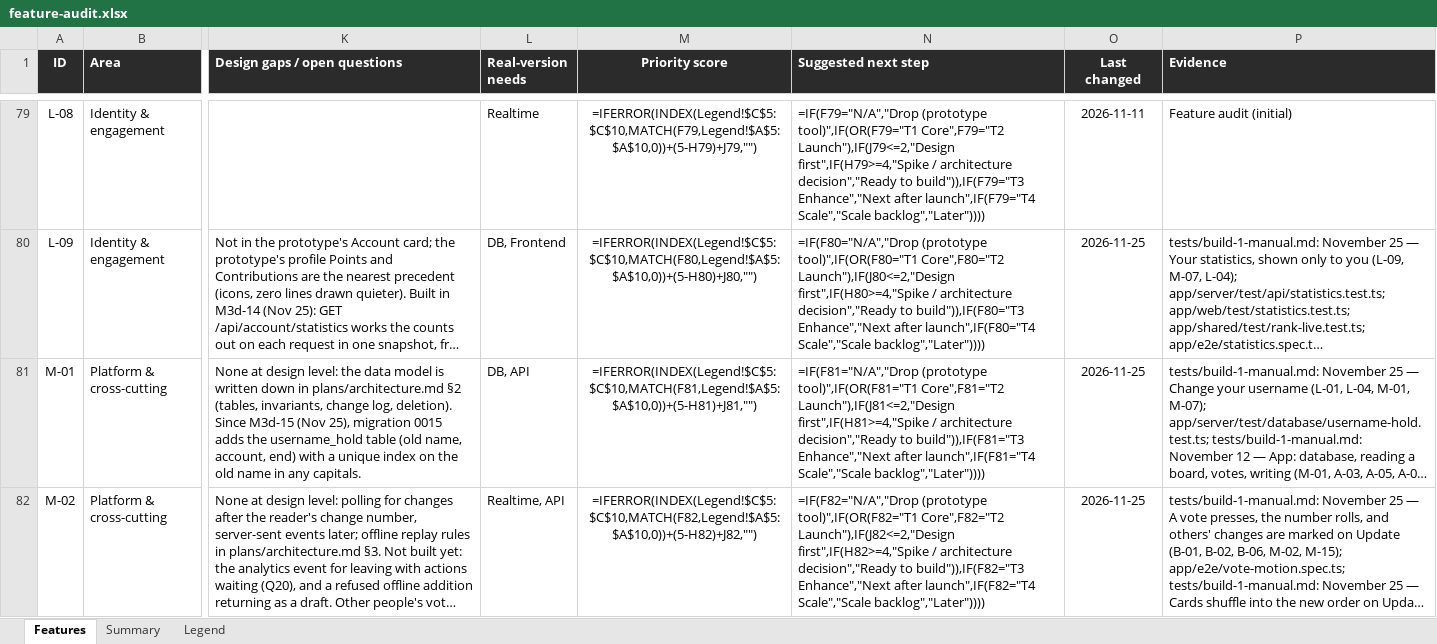
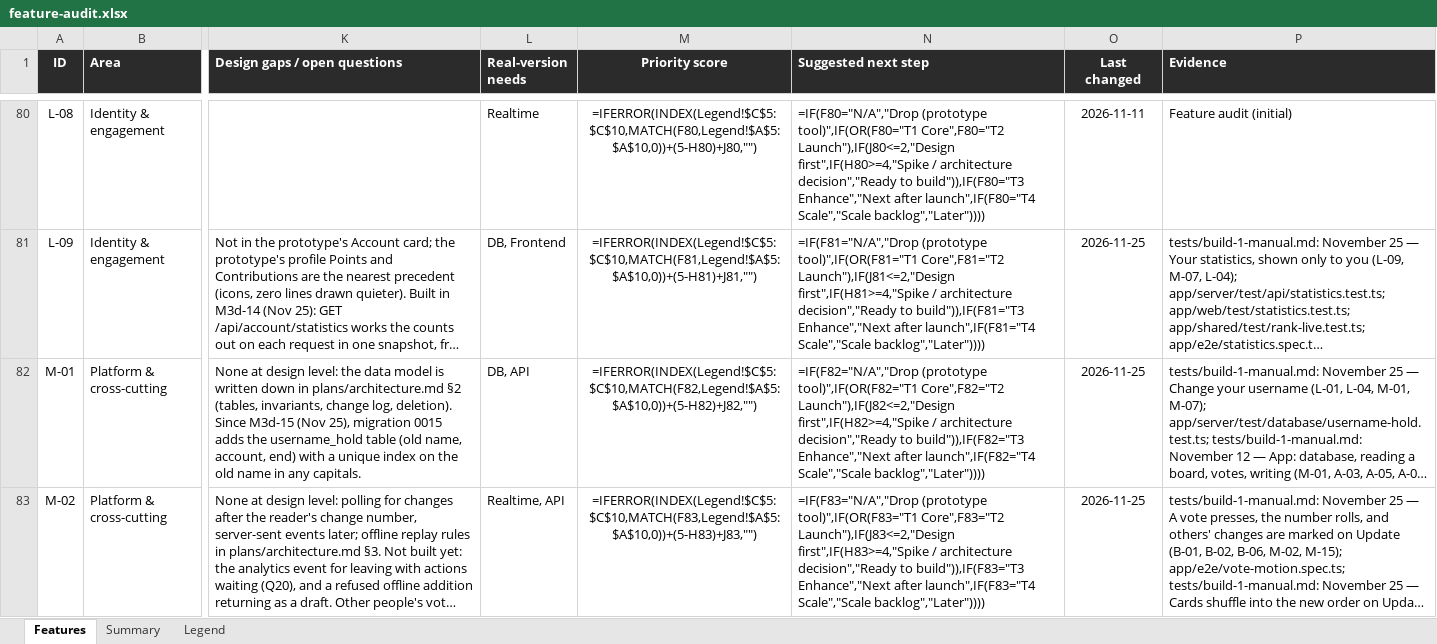
Before and after one commit to building-with-ai-f26/kfl8095-steelman, an Excel workbook: plans/feature-audit.xlsx, sheet Features, drawn as a sheet; only a part is shown, gaps mark what is left out; long unchanged cells end in …; values as stored, in another font and other column widths than the file's, no borders; formulas without a stored value are shown as written; conditional formats not drawn; addresses are those after the commit; the diff covers the shown part only; the diff names each change by its address in the sheet, - before the commit and + after, or states it on an @@ line.

```diff
--- a/plans/feature-audit.xlsx (sheet Features)
+++ b/plans/feature-audit.xlsx (sheet Features)
-M80 (Priority score): =IFERROR(INDEX(Legend!$C$5:$C$10,MATCH(F79,Legend!$A$5:$A$10,0))+(5-H79)+J79,"")
+M80 (Priority score): =IFERROR(INDEX(Legend!$C$5:$C$10,MATCH(F80,Legend!$A$5:$A$10,0))+(5-H80)+J80,"")
-N80 (Suggested next step): =IF(F79="N/A","Drop (prototype tool)",IF(OR(F79="T1 Core",F79="T2 Launch"),IF(J79<=2,"Design first",IF(H79>=4,"Spike / architecture decision","Ready to build")),IF(F79="T3 Enhance","Next after launch",IF(F79="T4 Scale","Scale backlog","Later"))))
+N80 (Suggested next step): =IF(F80="N/A","Drop (prototype tool)",IF(OR(F80="T1 Core",F80="T2 Launch"),IF(J80<=2,"Design first",IF(H80>=4,"Spike / architecture decision","Ready to build")),IF(F80="T3 Enhance","Next after launch",IF(F80="T4 Scale","Scale backlog","Later"))))
-M81 (Priority score): =IFERROR(INDEX(Legend!$C$5:$C$10,MATCH(F80,Legend!$A$5:$A$10,0))+(5-H80)+J80,"")
+M81 (Priority score): =IFERROR(INDEX(Legend!$C$5:$C$10,MATCH(F81,Legend!$A$5:$A$10,0))+(5-H81)+J81,"")
-N81 (Suggested next step): =IF(F80="N/A","Drop (prototype tool)",IF(OR(F80="T1 Core",F80="T2 Launch"),IF(J80<=2,"Design first",IF(H80>=4,"Spike / architecture decision","Ready to build")),IF(F80="T3 Enhance","Next after launch",IF(F80="T4 Scale","Scale backlog","Later"))))
+N81 (Suggested next step): =IF(F81="N/A","Drop (prototype tool)",IF(OR(F81="T1 Core",F81="T2 Launch"),IF(J81<=2,"Design first",IF(H81>=4,"Spike / architecture decision","Ready to build")),IF(F81="T3 Enhance","Next after launch",IF(F81="T4 Scale","Scale backlog","Later"))))
-M82 (Priority score): =IFERROR(INDEX(Legend!$C$5:$C$10,MATCH(F81,Legend!$A$5:$A$10,0))+(5-H81)+J81,"")
+M82 (Priority score): =IFERROR(INDEX(Legend!$C$5:$C$10,MATCH(F82,Legend!$A$5:$A$10,0))+(5-H82)+J82,"")
-N82 (Suggested next step): =IF(F81="N/A","Drop (prototype tool)",IF(OR(F81="T1 Core",F81="T2 Launch"),IF(J81<=2,"Design first",IF(H81>=4,"Spike / architecture decision","Ready to build")),IF(F81="T3 Enhance","Next after launch",IF(F81="T4 Scale","Scale backlog","Later"))))
+N82 (Suggested next step): =IF(F82="N/A","Drop (prototype tool)",IF(OR(F82="T1 Core",F82="T2 Launch"),IF(J82<=2,"Design first",IF(H82>=4,"Spike / architecture decision","Ready to build")),IF(F82="T3 Enhance","Next after launch",IF(F82="T4 Scale","Scale backlog","Later"))))
-M83 (Priority score): =IFERROR(INDEX(Legend!$C$5:$C$10,MATCH(F82,Legend!$A$5:$A$10,0))+(5-H82)+J82,"")
+M83 (Priority score): =IFERROR(INDEX(Legend!$C$5:$C$10,MATCH(F83,Legend!$A$5:$A$10,0))+(5-H83)+J83,"")
-N83 (Suggested next step): =IF(F82="N/A","Drop (prototype tool)",IF(OR(F82="T1 Core",F82="T2 Launch"),IF(J82<=2,"Design first",IF(H82>=4,"Spike / architecture decision","Ready to build")),IF(F82="T3 Enhance","Next after launch",IF(F82="T4 Scale","Scale backlog","Later"))))
+N83 (Suggested next step): =IF(F83="N/A","Drop (prototype tool)",IF(OR(F83="T1 Core",F83="T2 Launch"),IF(J83<=2,"Design first",IF(H83>=4,"Spike / architecture decision","Ready to build")),IF(F83="T3 Enhance","Next after launch",IF(F83="T4 Scale","Scale backlog","Later"))))
```
Also changed, not shown: 1 added row and 58 edited cells elsewhere in this sheet, sheet Summary, 26 other files.
